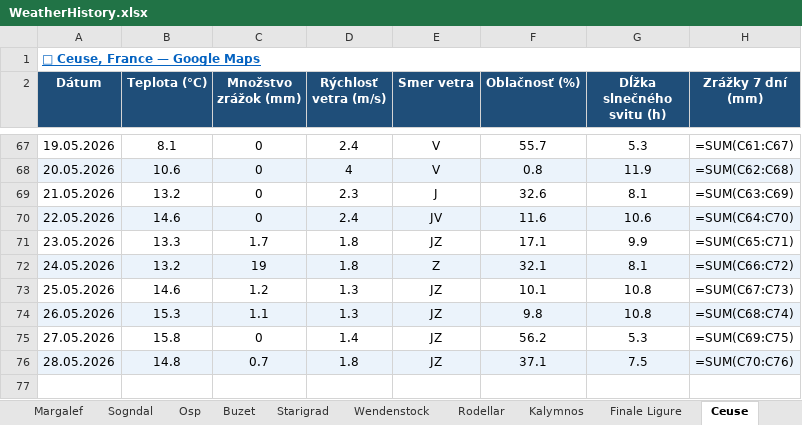
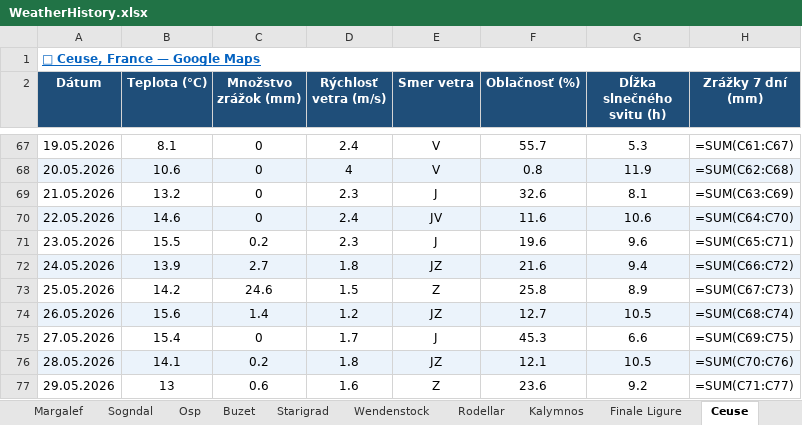
Before and after one commit to slavo1976/AgentWeather, an Excel workbook: WeatherHistory.xlsx, sheet Ceuse, drawn as a sheet; only a part is shown, gaps mark what is left out; values as stored, in another font and other column widths than the file's, no borders; formulas without a stored value are shown as written; the diff names each change by its address in the sheet, - before the commit and + after, or states it on an @@ line.

```diff
--- a/WeatherHistory.xlsx (sheet Ceuse)
+++ b/WeatherHistory.xlsx (sheet Ceuse)
-B71 (Teplota (°C)): 13.3
+B71 (Teplota (°C)): 15.5
-C71 (Množstvo zrážok (mm)): 1.7
+C71 (Množstvo zrážok (mm)): 0.2
-D71 (Rýchlosť vetra (m/s)): 1.8
+D71 (Rýchlosť vetra (m/s)): 2.3
-E71 (Smer vetra): JZ
+E71 (Smer vetra): J
-F71 (Oblačnosť (%)): 17.1
+F71 (Oblačnosť (%)): 19.6
-G71 (Dĺžka slnečného svitu (h)): 9.9
+G71 (Dĺžka slnečného svitu (h)): 9.6
-B72 (Teplota (°C)): 13.2
+B72 (Teplota (°C)): 13.9
-C72 (Množstvo zrážok (mm)): 19
+C72 (Množstvo zrážok (mm)): 2.7
-E72 (Smer vetra): Z
+E72 (Smer vetra): JZ
-F72 (Oblačnosť (%)): 32.1
+F72 (Oblačnosť (%)): 21.6
-G72 (Dĺžka slnečného svitu (h)): 8.1
+G72 (Dĺžka slnečného svitu (h)): 9.4
-B73 (Teplota (°C)): 14.6
+B73 (Teplota (°C)): 14.2
-C73 (Množstvo zrážok (mm)): 1.2
+C73 (Množstvo zrážok (mm)): 24.6
-D73 (Rýchlosť vetra (m/s)): 1.3
+D73 (Rýchlosť vetra (m/s)): 1.5
-E73 (Smer vetra): JZ
+E73 (Smer vetra): Z
-F73 (Oblačnosť (%)): 10.1
+F73 (Oblačnosť (%)): 25.8
-G73 (Dĺžka slnečného svitu (h)): 10.8
+G73 (Dĺžka slnečného svitu (h)): 8.9
-B74 (Teplota (°C)): 15.3
+B74 (Teplota (°C)): 15.6
-C74 (Množstvo zrážok (mm)): 1.1
+C74 (Množstvo zrážok (mm)): 1.4
-D74 (Rýchlosť vetra (m/s)): 1.3
+D74 (Rýchlosť vetra (m/s)): 1.2
-F74 (Oblačnosť (%)): 9.8
+F74 (Oblačnosť (%)): 12.7
-G74 (Dĺžka slnečného svitu (h)): 10.8
+G74 (Dĺžka slnečného svitu (h)): 10.5
-B75 (Teplota (°C)): 15.8
+B75 (Teplota (°C)): 15.4
-D75 (Rýchlosť vetra (m/s)): 1.4
+D75 (Rýchlosť vetra (m/s)): 1.7
-E75 (Smer vetra): JZ
+E75 (Smer vetra): J
-F75 (Oblačnosť (%)): 56.2
+F75 (Oblačnosť (%)): 45.3
-G75 (Dĺžka slnečného svitu (h)): 5.3
+G75 (Dĺžka slnečného svitu (h)): 6.6
-B76 (Teplota (°C)): 14.8
+B76 (Teplota (°C)): 14.1
-C76 (Množstvo zrážok (mm)): 0.7
+C76 (Množstvo zrážok (mm)): 0.2
-F76 (Oblačnosť (%)): 37.1
+F76 (Oblačnosť (%)): 12.1
-G76 (Dĺžka slnečného svitu (h)): 7.5
+G76 (Dĺžka slnečného svitu (h)): 10.5
+row 77: 29.05.2026 | 13 | 0.6 | 1.6 | Z | 23.6 | 9.2 | =SUM(C71:C77)
```
Also changed, not shown: sheet Rodellar, sheet Leonidio, sheet Kalymnos, sheet Sogndal, sheet Starigrad, sheet Osp, 6 more sheets.
